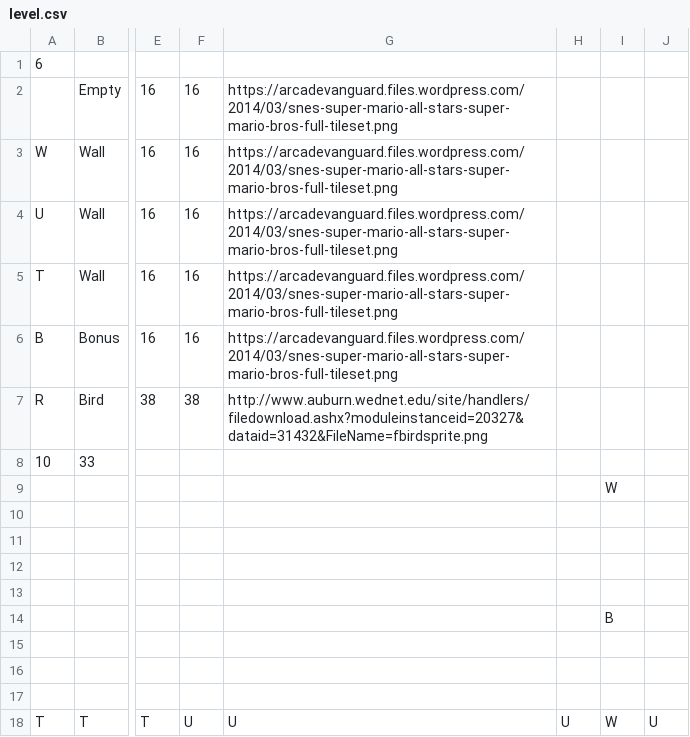
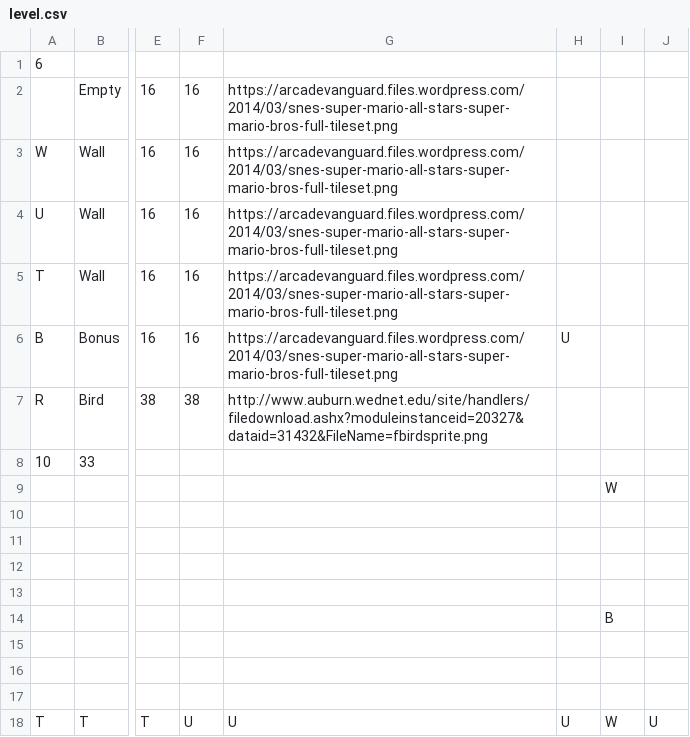
Before and after one commit to EnricoVojtech/flappy, a CSV file: level.csv, drawn as a sheet; only a part is shown, gaps mark what is left out; the diff names each change by its address in the sheet, - before the commit and + after, or states it on an @@ line.

```diff
--- a/level.csv
+++ b/level.csv
-H6: (empty)
+H6: U
```
Also changed, not shown: 3 other files.
